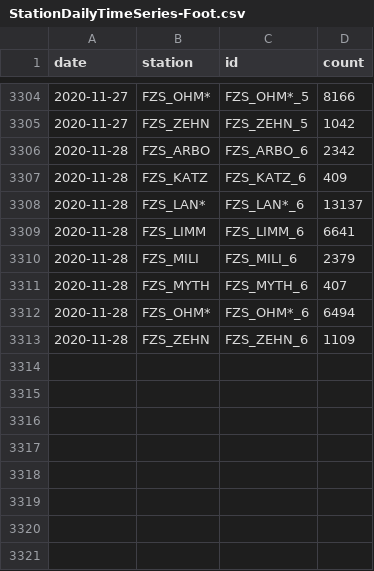
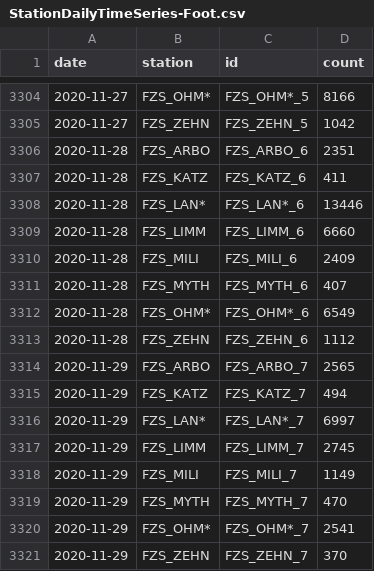
Before and after one commit to jwoLondon/mobv, a CSV file: data/zurich/StationDailyTimeSeries-Foot.csv, drawn as a sheet; only a part is shown, gaps mark what is left out.

```diff
--- a/data/zurich/StationDailyTimeSeries-Foot.csv
+++ b/data/zurich/StationDailyTimeSeries-Foot.csv
@@ -3305,9 +3305,17 @@ date,station,id,count
 2020-11-27,FZS_ZEHN,FZS_ZEHN_5,1042
-2020-11-28,FZS_ARBO,FZS_ARBO_6,2342
-2020-11-28,FZS_KATZ,FZS_KATZ_6,409
-2020-11-28,FZS_LAN*,FZS_LAN*_6,13137
-2020-11-28,FZS_LIMM,FZS_LIMM_6,6641
-2020-11-28,FZS_MILI,FZS_MILI_6,2379
+2020-11-28,FZS_ARBO,FZS_ARBO_6,2351
+2020-11-28,FZS_KATZ,FZS_KATZ_6,411
+2020-11-28,FZS_LAN*,FZS_LAN*_6,13446
+2020-11-28,FZS_LIMM,FZS_LIMM_6,6660
+2020-11-28,FZS_MILI,FZS_MILI_6,2409
 2020-11-28,FZS_MYTH,FZS_MYTH_6,407
-2020-11-28,FZS_OHM*,FZS_OHM*_6,6494
-2020-11-28,FZS_ZEHN,FZS_ZEHN_6,1109
+2020-11-28,FZS_OHM*,FZS_OHM*_6,6549
+2020-11-28,FZS_ZEHN,FZS_ZEHN_6,1112
+2020-11-29,FZS_ARBO,FZS_ARBO_7,2565
+2020-11-29,FZS_KATZ,FZS_KATZ_7,494
+2020-11-29,FZS_LAN*,FZS_LAN*_7,6997
+2020-11-29,FZS_LIMM,FZS_LIMM_7,2745
+2020-11-29,FZS_MILI,FZS_MILI_7,1149
+2020-11-29,FZS_MYTH,FZS_MYTH_7,470
+2020-11-29,FZS_OHM*,FZS_OHM*_7,2541
+2020-11-29,FZS_ZEHN,FZS_ZEHN_7,370
```
Also changed, not shown: data/zurich/StationDailyTimeSeries-Bicycle.csv.
